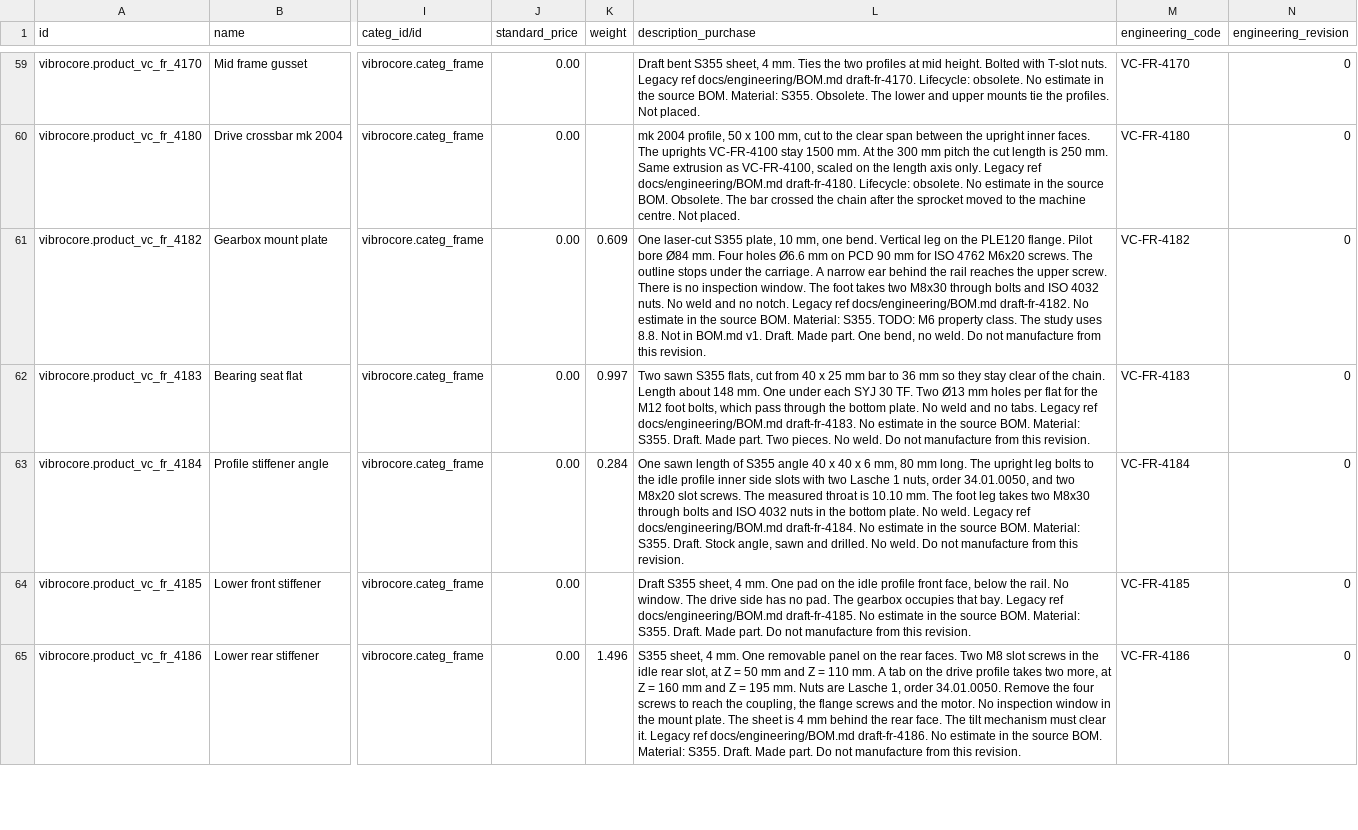
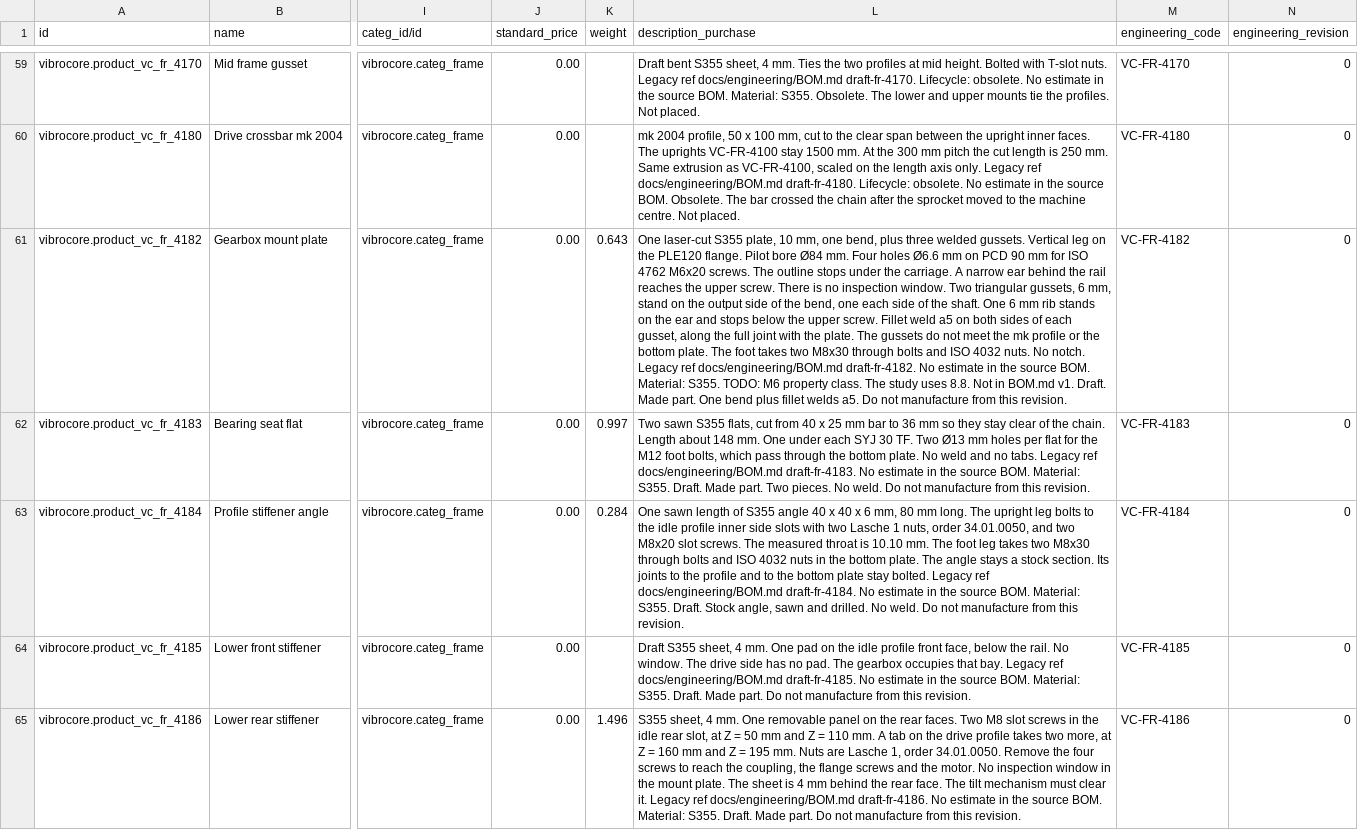
Before and after one commit to GROUNDUP-GmbH/vibrocore, a CSV file: cad/odoo/plm/product.product.csv, drawn as a sheet; only a part is shown, gaps mark what is left out; the diff names each change by its address in the sheet, - before the commit and + after, or states it on an @@ line.

```diff
--- a/cad/odoo/plm/product.product.csv
+++ b/cad/odoo/plm/product.product.csv
-K61 (weight): 0.609
+K61 (weight): 0.643
-L61 (description_purchase): …mm, one bend. Vertical leg on the PLE120 flange. Pilot bore Ø84 mm. Four holes Ø6.6 mm on PCD 90 mm for ISO 4762 M6x20 screws. The outline stops under the carriage. A narrow ear behind the rail reaches the upper screw. There is no inspection window. The foot takes two M8x30 through bolts and ISO 4032 nuts. No weld and no notch. Legacy ref docs/engineering/BOM.md draft-fr-4182. No estimate in the source BOM. Material: S355. TODO: M6 property class. The study uses 8.8. Not in BOM.md v1. Draft. Made part. One bend, no weld. Do not…
+L61 (description_purchase): …mm, one bend, plus three welded gussets. Vertical leg on the PLE120 flange. Pilot bore Ø84 mm. Four holes Ø6.6 mm on PCD 90 mm for ISO 4762 M6x20 screws. The outline stops under the carriage. A narrow ear behind the rail reaches the upper screw. There is no inspection window. Two triangular gussets, 6 mm, stand on the output side of the bend, one each side of the shaft. One 6 mm rib stands on the ear and stops below the upper screw. Fillet weld a5 on both sides of each gusset, along the full joint with the plate. The gussets do not meet the mk profile or the bottom plate. The foot takes two M8x30 through bolts and ISO 4032 nuts. No notch. Legacy ref docs/engineering/BOM.md draft-fr-4182. No estimate in the source BOM. Material: S355. TODO: M6 property class. The study uses 8.8. Not in BOM.md v1. Draft. Made part. One bend plus fillet welds a5. Do not…
-L63 (description_purchase): …bottom plate. No weld. Legacy ref…
+L63 (description_purchase): …bottom plate. The angle stays a stock section. Its joints to the profile and to the bottom plate stay bolted. Legacy ref…
```
Also changed, not shown: cad/odoo/mrp/product.product.csv, 9 other files.
